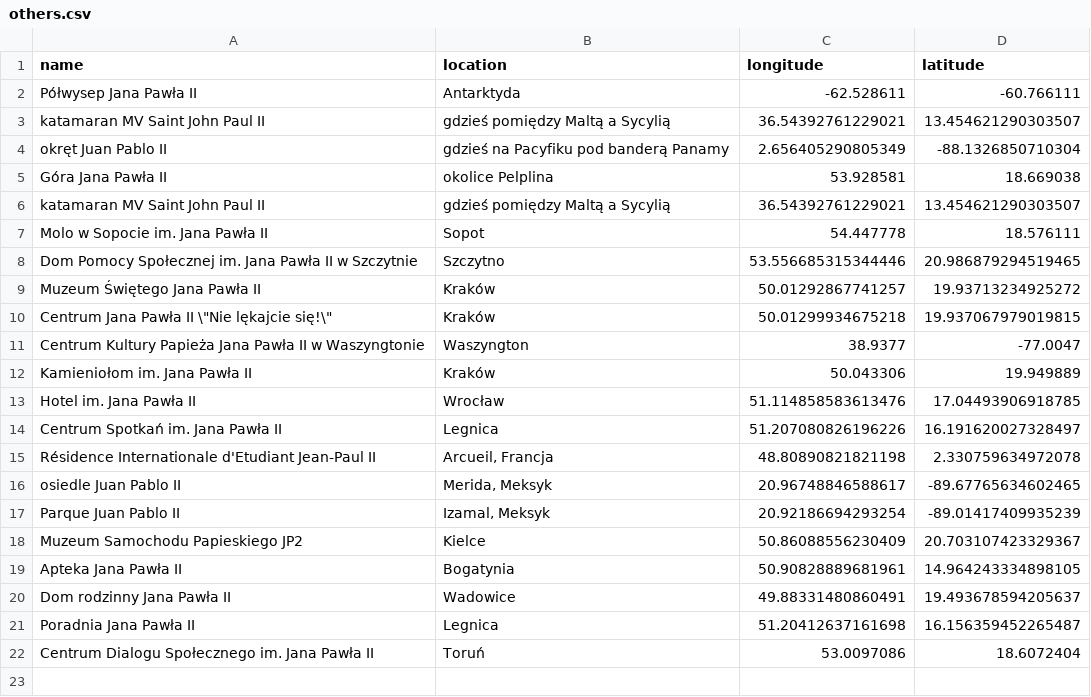
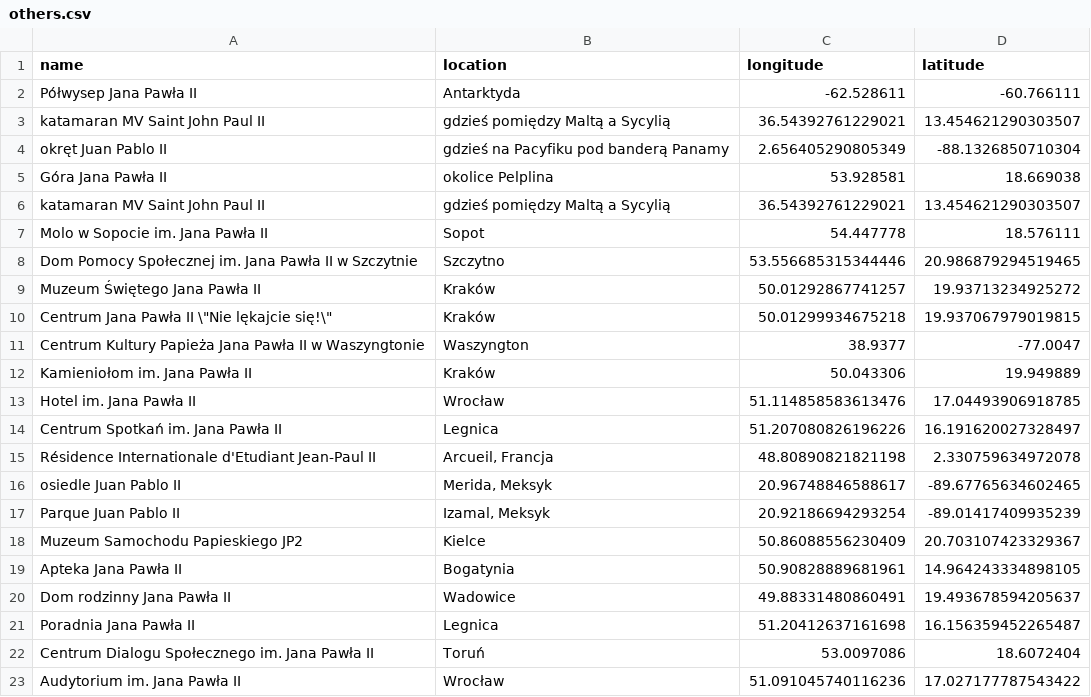
Before and after one commit to krzysztofrewak/jp2world, a CSV file: resources/others.csv, drawn as a sheet.

Commit message:
Audytorium im. Jana Pawła II, Wrocław (#19)

```diff
--- a/resources/others.csv
+++ b/resources/others.csv
@@ -22 +22,2 @@ Poradnia Jana Pawła II,Legnica,51.20412637161698,16.156359452265487
 Centrum Dialogu Społecznego im. Jana Pawła II,Toruń,53.0097086,18.6072404
+Audytorium im. Jana Pawła II,Wrocław,51.091045740116236,17.027177787543422
```
